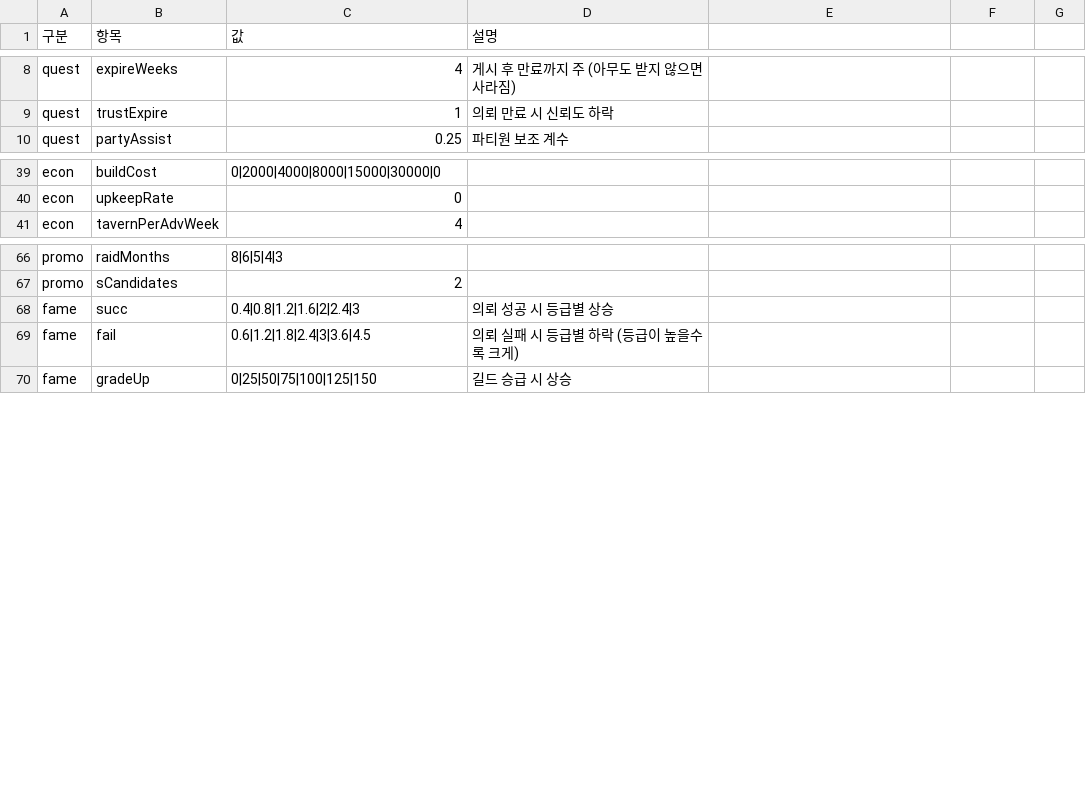
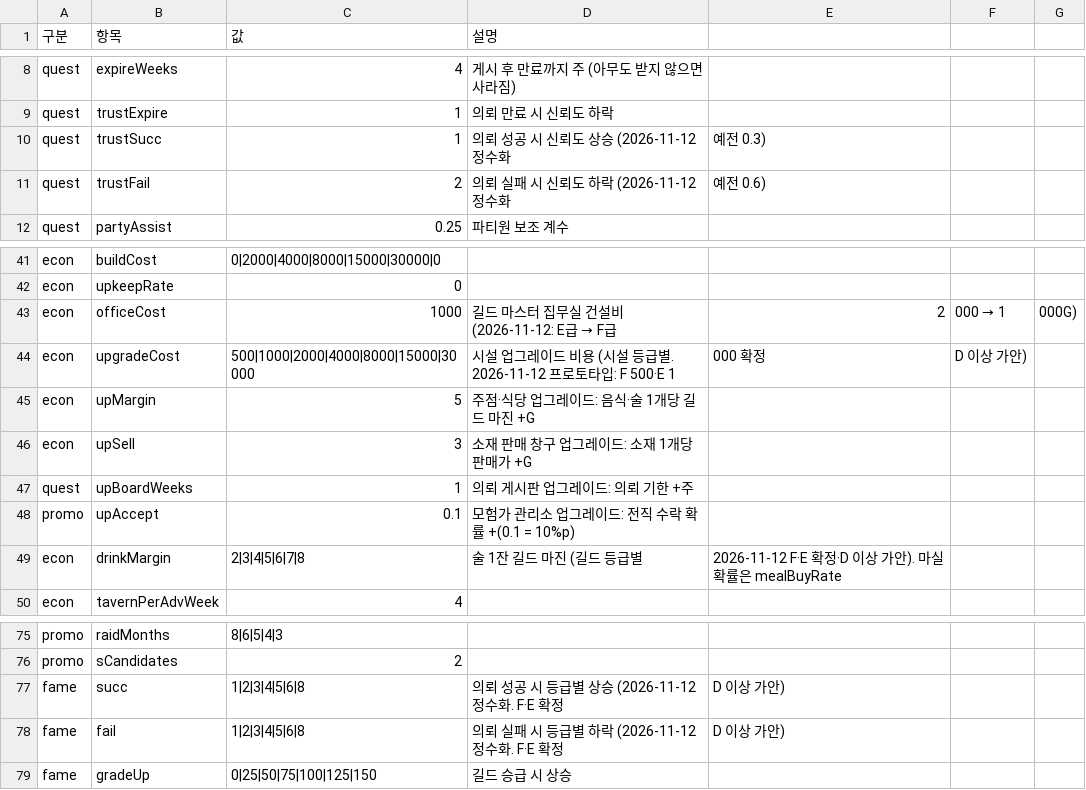
Before and after one commit to applesoda01/Project_F, a CSV file: prototype/data/balance.csv, drawn as a sheet; only a part is shown, gaps mark what is left out.

Commit message:
시설 업그레이드 1단계(게시판·접수대·주점·판매 창구·관리소), 집무실 F급 1,000G, 로비 문을 지은 시설 쪽만 열리게 변경

```diff
--- a/prototype/data/balance.csv
+++ b/prototype/data/balance.csv
@@ -9,2 +9,4 @@ quest,expireWeeks,4,게시 후 만료까지 주 (아무도 받지 않으면 사
 quest,trustExpire,1,의뢰 만료 시 신뢰도 하락
+quest,trustSucc,1,의뢰 성공 시 신뢰도 상승 (2026-11-12 정수화, 예전 0.3)
+quest,trustFail,2,의뢰 실패 시 신뢰도 하락 (2026-11-12 정수화, 예전 0.6)
 quest,partyAssist,0.25,파티원 보조 계수
@@ -40,2 +42,9 @@ econ,buildCost,0|2000|4000|8000|15000|30000|0,
 econ,upkeepRate,0,
+econ,officeCost,1000,길드 마스터 집무실 건설비 (2026-11-12: E급 → F급, 2,000 → 1,000G)
+econ,upgradeCost,500|1000|2000|4000|8000|15000|30000,시설 업그레이드 비용 (시설 등급별. 2026-11-12 프로토타입: F 500·E 1,000 확정, D 이상 가안)
+econ,upMargin,5,주점·식당 업그레이드: 음식·술 1개당 길드 마진 +G
+econ,upSell,3,소재 판매 창구 업그레이드: 소재 1개당 판매가 +G
+quest,upBoardWeeks,1,의뢰 게시판 업그레이드: 의뢰 기한 +주
+promo,upAccept,0.1,모험가 관리소 업그레이드: 전직 수락 확률 +(0.1 = 10%p)
+econ,drinkMargin,2|3|4|5|6|7|8,술 1잔 길드 마진 (길드 등급별, 2026-11-12 F·E 확정·D 이상 가안). 마실 확률은 mealBuyRate
 econ,tavernPerAdvWeek,4,
@@ -67,4 +76,4 @@ promo,raidMonths,8|6|5|4|3,
 promo,sCandidates,2,
-fame,succ,0.4|0.8|1.2|1.6|2|2.4|3,의뢰 성공 시 등급별 상승
-fame,fail,0.6|1.2|1.8|2.4|3|3.6|4.5,의뢰 실패 시 등급별 하락 (등급이 높을수록 크게)
+fame,succ,1|2|3|4|5|6|8,의뢰 성공 시 등급별 상승 (2026-11-12 정수화. F·E 확정, D 이상 가안)
+fame,fail,1|2|3|4|5|6|8,의뢰 실패 시 등급별 하락 (2026-11-12 정수화. F·E 확정, D 이상 가안)
 fame,gradeUp,0|25|50|75|100|125|150,길드 승급 시 상승
```
Also changed, not shown: 14 other files.
